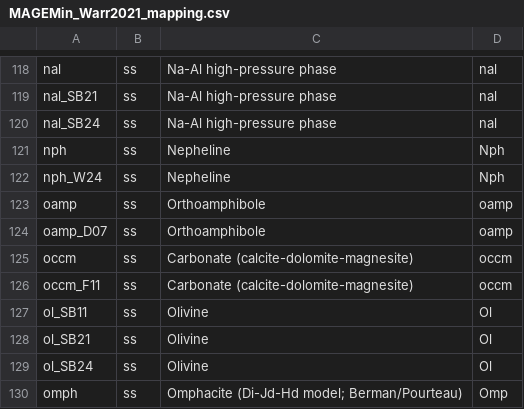
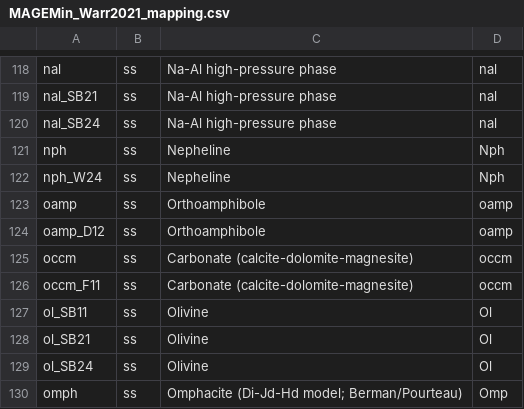
Before and after one commit to ComputationalThermodynamics/MAGEMin, a CSV file: julia/MAGEMin_Warr2021_mapping.csv, drawn as a sheet; only a part is shown, gaps mark what is left out.

```diff
--- a/julia/MAGEMin_Warr2021_mapping.csv
+++ b/julia/MAGEMin_Warr2021_mapping.csv
@@ -123,3 +123,3 @@ nph_W24,ss,Nepheline,Nph
 oamp,ss,Orthoamphibole,oamp
-oamp_D07,ss,Orthoamphibole,oamp
+oamp_D12,ss,Orthoamphibole,oamp
 occm,ss,Carbonate (calcite-dolomite-magnesite),occm
```
Also changed, not shown: 16 other files.
